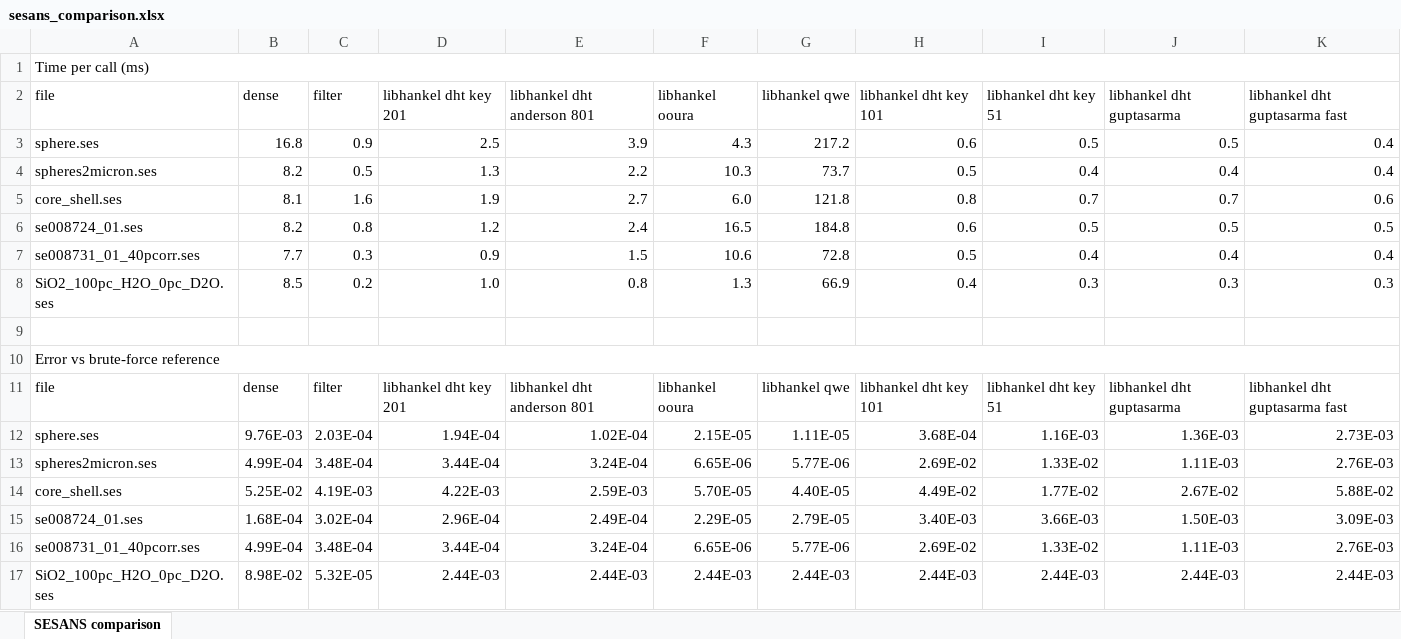
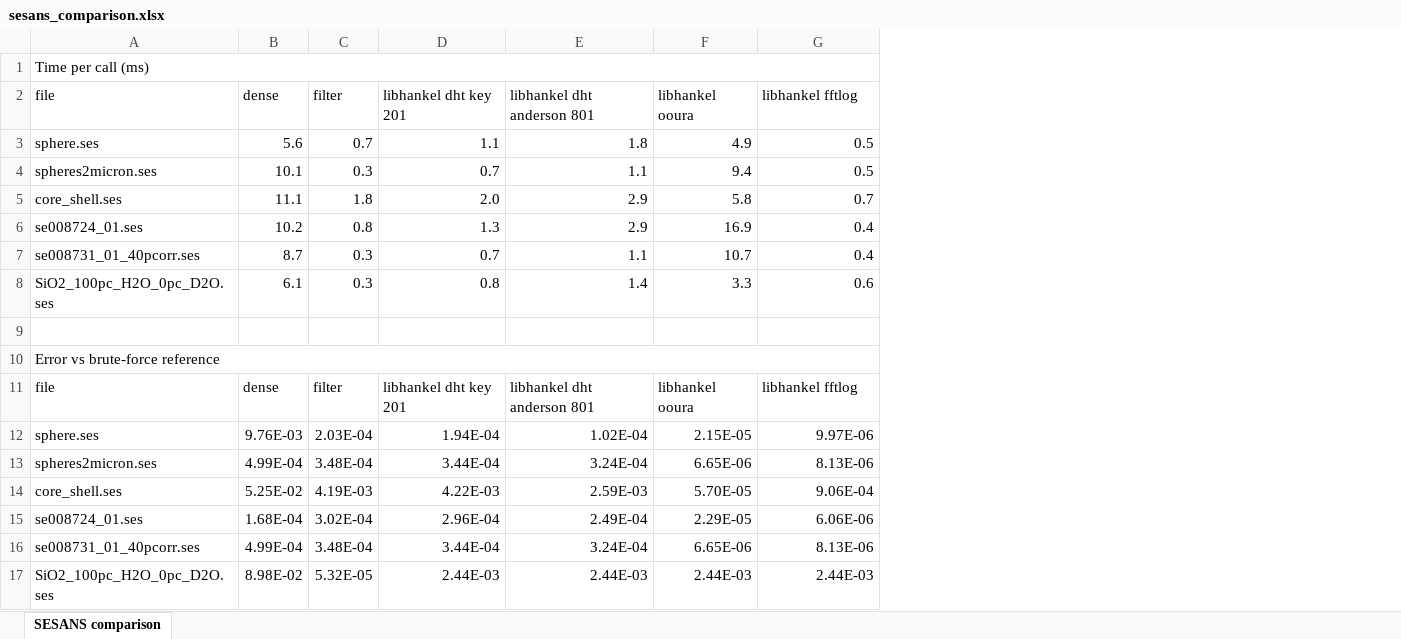
Before and after one commit to Letizia97/sasmodels, an Excel workbook: sesans_comparison.xlsx, sheet SESANS comparison, drawn as a sheet; values as stored, in another font and other column widths than the file's, no cell formats; removed rows and columns are numbered as before the commit, all else as after; the diff names each change by its address in the sheet, - before the commit and + after, or states it on an @@ line.

```diff
--- a/sesans_comparison.xlsx (sheet SESANS comparison)
+++ b/sesans_comparison.xlsx (sheet SESANS comparison)
-column G (libhankel qwe), row 7: 72.8; rows 11-17: libhankel qwe | 1.11E-05 | 5.77E-06 | 4.40E-05 | 2.79E-05 | 5.77E-06 | 2.44E-03
-column H (libhankel dht key 101), row 7: 0.5; rows 11-17: libhankel dht key 101 | 3.68E-04 | 2.69E-02 | 4.49E-02 | 3.40E-03 | 2.69E-02 | 2.44E-03
-column J (libhankel dht guptasarma), row 7: 0.4; rows 11-17: libhankel dht guptasarma | 1.36E-03 | 1.11E-03 | 2.67E-02 | 1.50E-03 | 1.11E-03 | 2.44E-03
-column K (libhankel dht guptasarma fast), row 7: 0.4; rows 11-17: libhankel dht guptasarma fast | 2.73E-03 | 2.76E-03 | 5.88E-02 | 3.09E-03 | 2.76E-03 | 2.44E-03
-G2: libhankel dht key 51
+G2: libhankel fftlog
-row 3: sphere.ses | 16.8 | 0.9 | 2.5 | 3.9 | 4.3 | 217.2 | 0.6 | 0.5 | 0.5 | 0.4
-row 4: spheres2micron.ses | 8.2 | 0.5 | 1.3 | 2.2 | 10.3 | 73.7 | 0.5 | 0.4 | 0.4 | 0.4
-row 5: core_shell.ses | 8.1 | 1.6 | 1.9 | 2.7 | 6.0 | 121.8 | 0.8 | 0.7 | 0.7 | 0.6
-row 6: se008724_01.ses | 8.2 | 0.8 | 1.2 | 2.4 | 16.5 | 184.8 | 0.6 | 0.5 | 0.5 | 0.5
+row 3: sphere.ses | 5.6 | 0.7 | 1.1 | 1.8 | 4.9 | 0.5
+row 4: spheres2micron.ses | 10.1 | 0.3 | 0.7 | 1.1 | 9.4 | 0.5
+row 5: core_shell.ses | 11.1 | 1.8 | 2.0 | 2.9 | 5.8 | 0.7
+row 6: se008724_01.ses | 10.2 | 0.8 | 1.3 | 2.9 | 16.9 | 0.4
-B7 (dense): 7.7
+B7 (dense): 8.7
-D7 (libhankel dht key 201): 0.9
+D7 (libhankel dht key 201): 0.7
-E7 (libhankel dht anderson 801): 1.5
+E7 (libhankel dht anderson 801): 1.1
-F7 (libhankel ooura): 10.6
+F7 (libhankel ooura): 10.7
-row 8: SiO2_100pc_H2O_0pc_D2O.ses | 8.5 | 0.2 | 1.0 | 0.8 | 1.3 | 66.9 | 0.4 | 0.3 | 0.3 | 0.3
+row 8: SiO2_100pc_H2O_0pc_D2O.ses | 6.1 | 0.3 | 0.8 | 1.4 | 3.3 | 0.6
-G11 (libhankel fftlog): libhankel dht key 51
+G11 (libhankel fftlog): libhankel fftlog
-G12 (libhankel fftlog): 1.16E-03
+G12 (libhankel fftlog): 9.97E-06
-G13 (libhankel fftlog): 1.33E-02
+G13 (libhankel fftlog): 8.13E-06
-G14 (libhankel fftlog): 1.77E-02
+G14 (libhankel fftlog): 9.06E-04
-G15 (libhankel fftlog): 3.66E-03
+G15 (libhankel fftlog): 6.06E-06
-G16 (libhankel fftlog): 1.33E-02
+G16 (libhankel fftlog): 8.13E-06
```
Also changed, not shown: cell formats, 3 other files.
